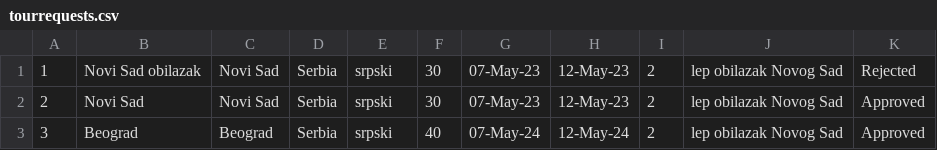
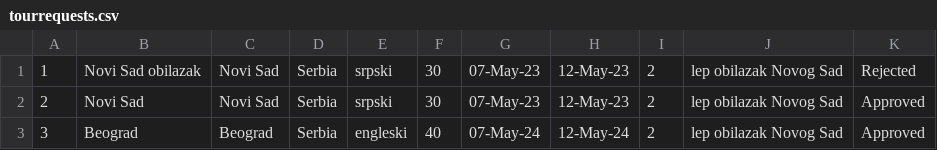
Before and after one commit to HelenaJovic/SIMS-Projekat, a CSV file: InitialProject/InitialProject/Resources/Data/tourrequests.csv, drawn as a sheet.

```diff
--- a/InitialProject/InitialProject/Resources/Data/tourrequests.csv
+++ b/InitialProject/InitialProject/Resources/Data/tourrequests.csv
@@ -2,2 +2,2 @@
 2|Novi Sad|Novi Sad|Serbia|srpski|30|07-May-23|12-May-23|2|lep obilazak Novog Sad|Approved
-3|Beograd|Beograd|Serbia|srpski|40|07-May-24|12-May-24|2|lep obilazak Novog Sad|Approved
+3|Beograd|Beograd|Serbia|engleski|40|07-May-24|12-May-24|2|lep obilazak Novog Sad|Approved
```
Also changed, not shown: InitialProject/InitialProject/Resources/Data/images.csv, 22 other files.
